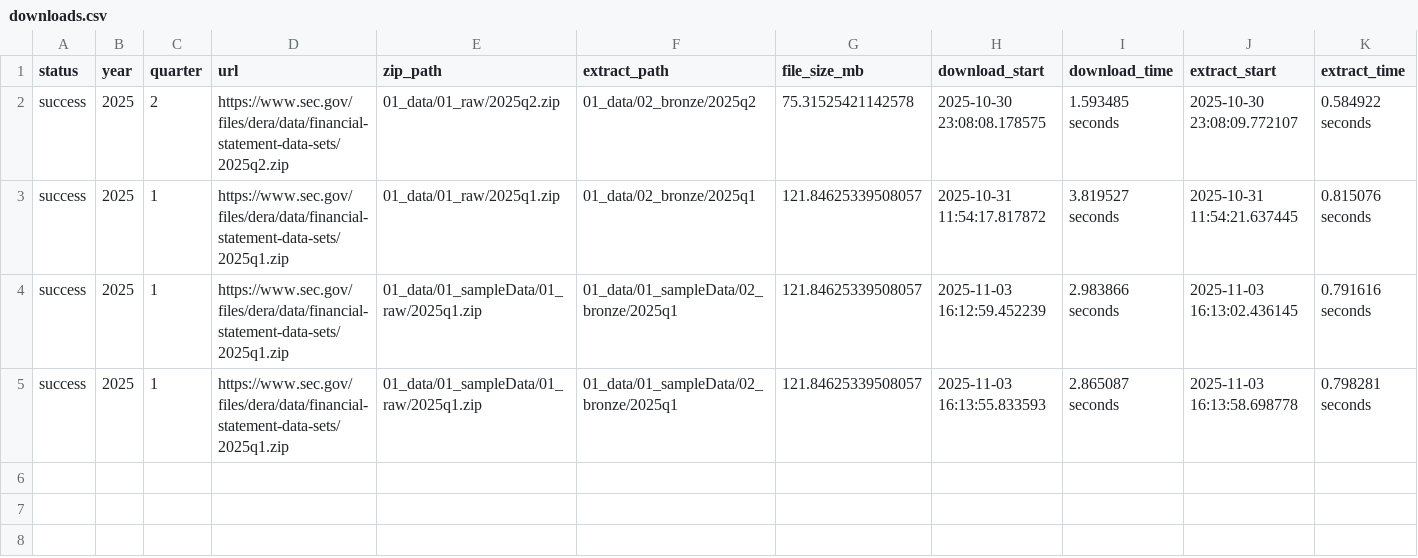
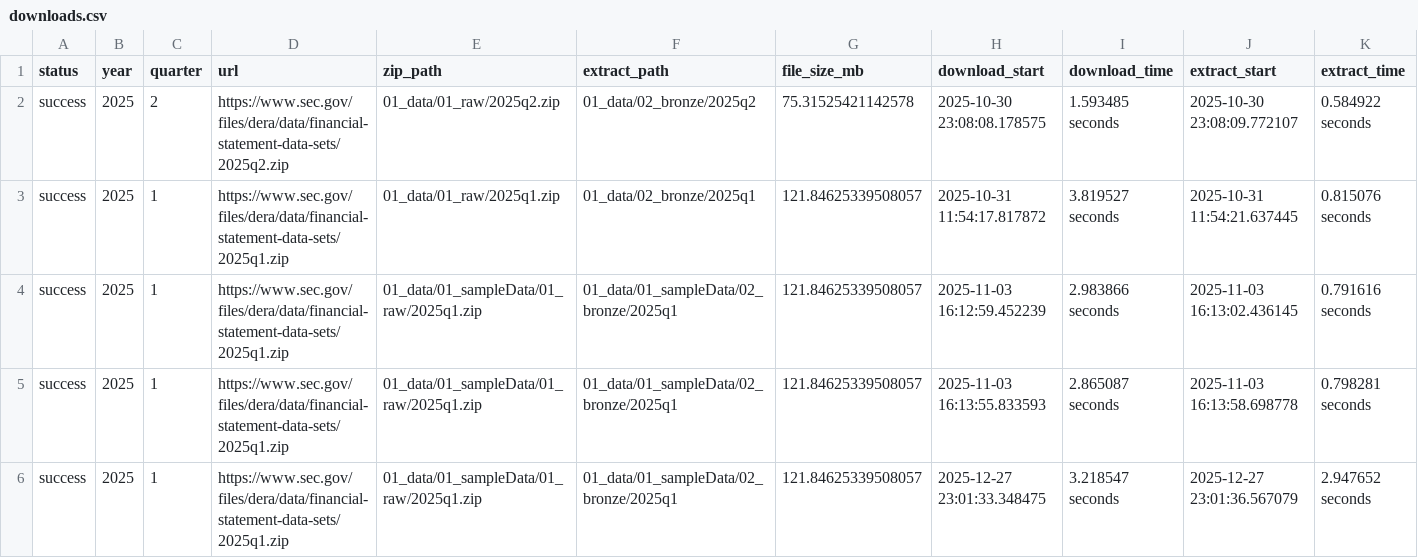
Before and after one commit to nkugler2/Data-A_S_E-project, a CSV file: 06_logs/downloads.csv, drawn as a sheet; only a part is shown; rows hold the shown columns only; the diff names each change by its address in the sheet, - before the commit and + after, or states it on an @@ line.

```diff
--- a/06_logs/downloads.csv
+++ b/06_logs/downloads.csv
+row 6: success | 2025 | 1 | https://www.sec.gov/files/dera/data/financial-statement-data-sets/2025q1.zip | 01_data/01_sampleData/01_raw/2025q1.zip | 01_data/01_sampleData/02_bronze/2025q1 | 121.84625339508057 | 2025-12-27 23:01:33.348475 | 3.218547 seconds | 2025-12-27 23:01:36.567079 | 2.947652 seconds
```
Also changed, not shown: 2 other files.
